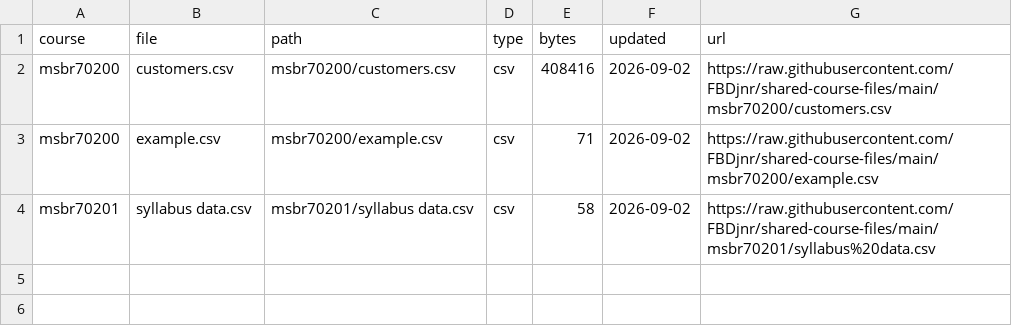
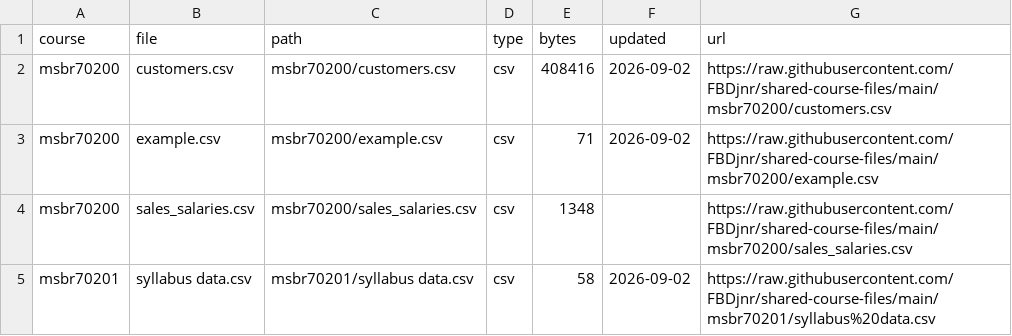
Before and after one commit to FBDjnr/shared-course-files, a CSV file: index.csv, drawn as a sheet; the diff names each change by its address in the sheet, - before the commit and + after, or states it on an @@ line.

Commit message:
Add sales_salaries.csv for MSBR 70200 Homework 2

```diff
--- a/index.csv
+++ b/index.csv
+row 4: msbr70200 | sales_salaries.csv | msbr70200/sales_salaries.csv | csv | 1348 |  | https://raw.githubusercontent.com/FBDjnr/shared-course-files/main/msbr70200/sales_salaries.csv
```
Also changed, not shown: msbr70200/index.csv, 1 other file.
